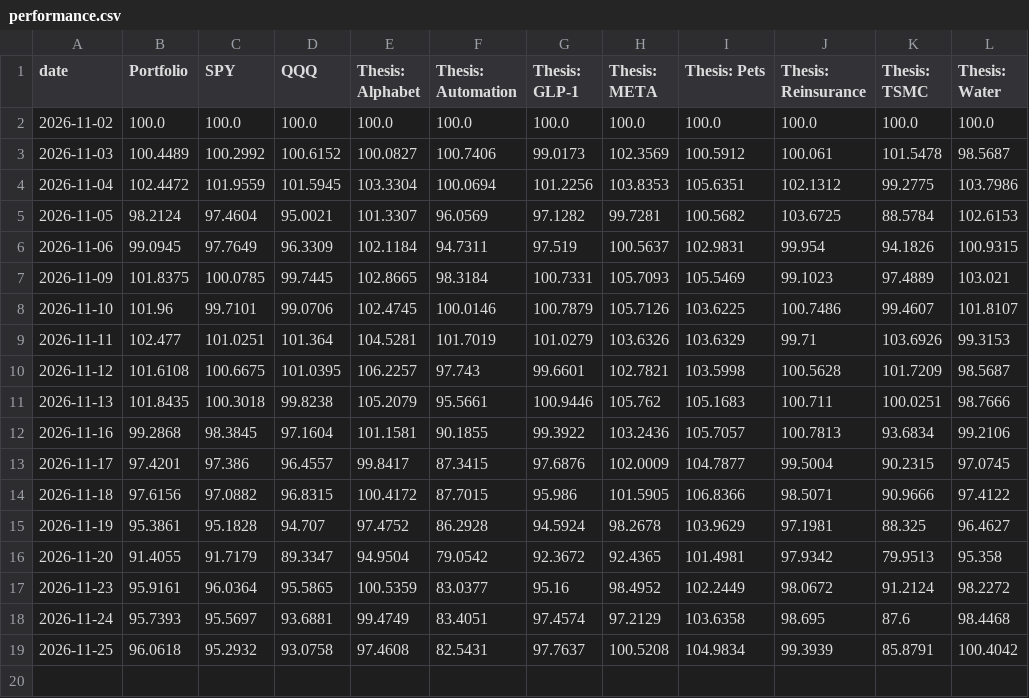
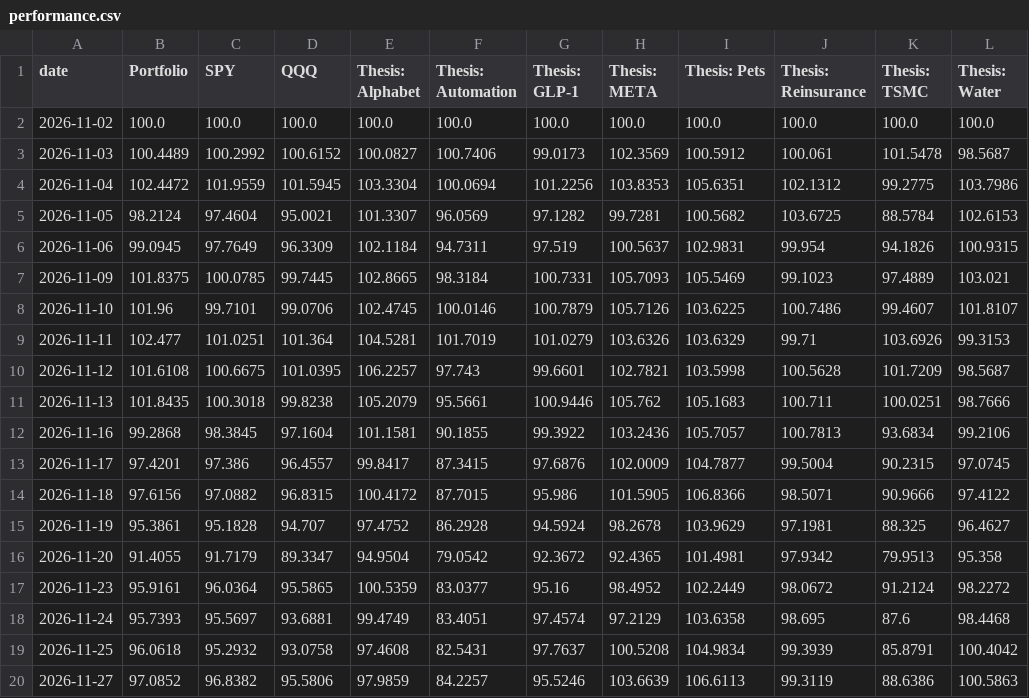
Before and after one commit to Variantviews/Variant-views, a CSV file: data/performance.csv, drawn as a sheet.

```diff
--- a/data/performance.csv
+++ b/data/performance.csv
@@ -19 +19,2 @@ date,Portfolio,SPY,QQQ,Thesis: Alphabet,Thesis: Automation,Thesis: GLP-1,Thesis:
 2026-11-25,96.0618,95.2932,93.0758,97.4608,82.5431,97.7637,100.5208,104.9834,99.3939,85.8791,100.4042
+2026-11-27,97.0852,96.8382,95.5806,97.9859,84.2257,95.5246,103.6639,106.6113,99.3119,88.6386,100.5863
```
Also changed, not shown: 1 other file.
